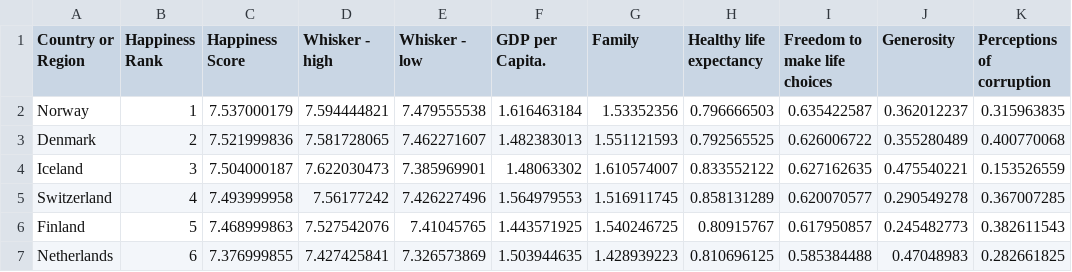
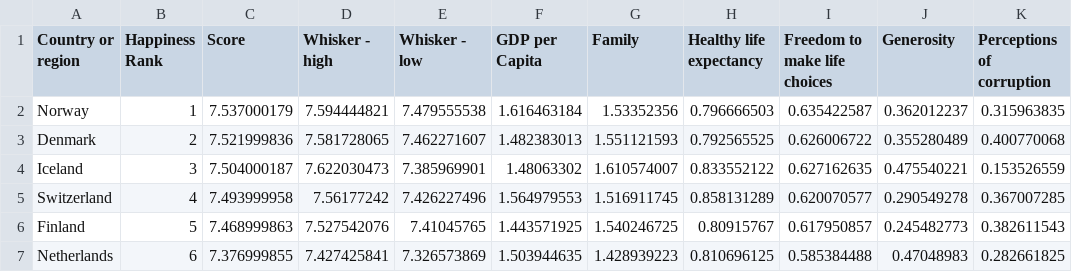
Before and after one commit to cascade/datasets, a CSV file: World Happiness Report/2017.csv, drawn as a sheet; only a part is shown; the diff names each change by its address in the sheet, - before the commit and + after, or states it on an @@ line.

Commit message:
Update 2017

```diff
--- a/World Happiness Report/2017.csv
+++ b/World Happiness Report/2017.csv
-A1: Country or Region
+A1: Country or region
-C1: Happiness Score
+C1: Score
-F1: GDP per Capita.
+F1: GDP per Capita
```
